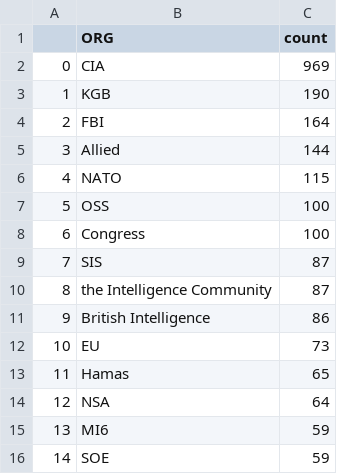
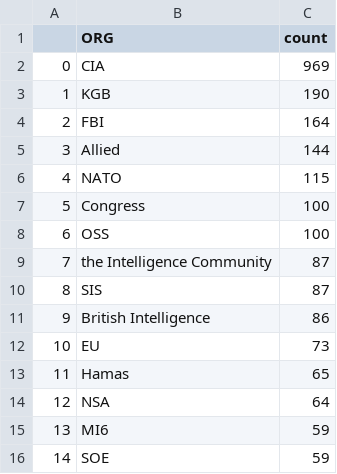
Before and after one commit to yusufaliozkan/clone-zotero-intelligence-bibliography, a CSV file: org.csv, drawn as a sheet.

```diff
--- a/org.csv
+++ b/org.csv
@@ -6,6 +6,6 @@
 4,NATO,115
-5,OSS,100
-6,Congress,100
-7,SIS,87
-8,the Intelligence Community,87
+5,Congress,100
+6,OSS,100
+7,the Intelligence Community,87
+8,SIS,87
 9,British Intelligence,86
```
Also changed, not shown: citations.csv, countries.csv, 1 other file.
